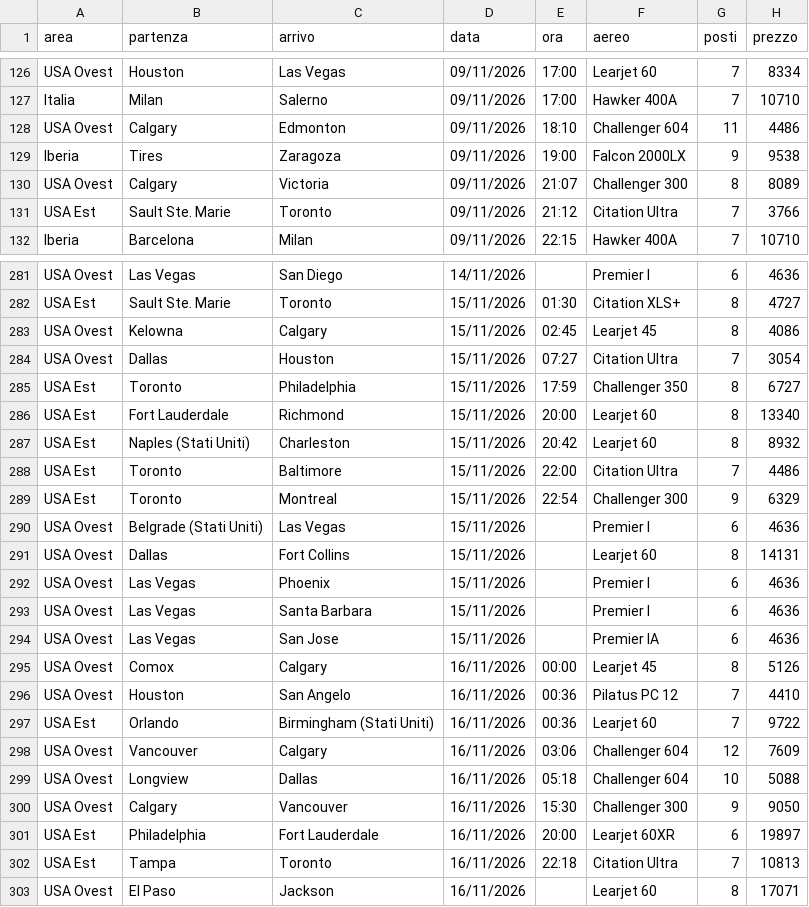
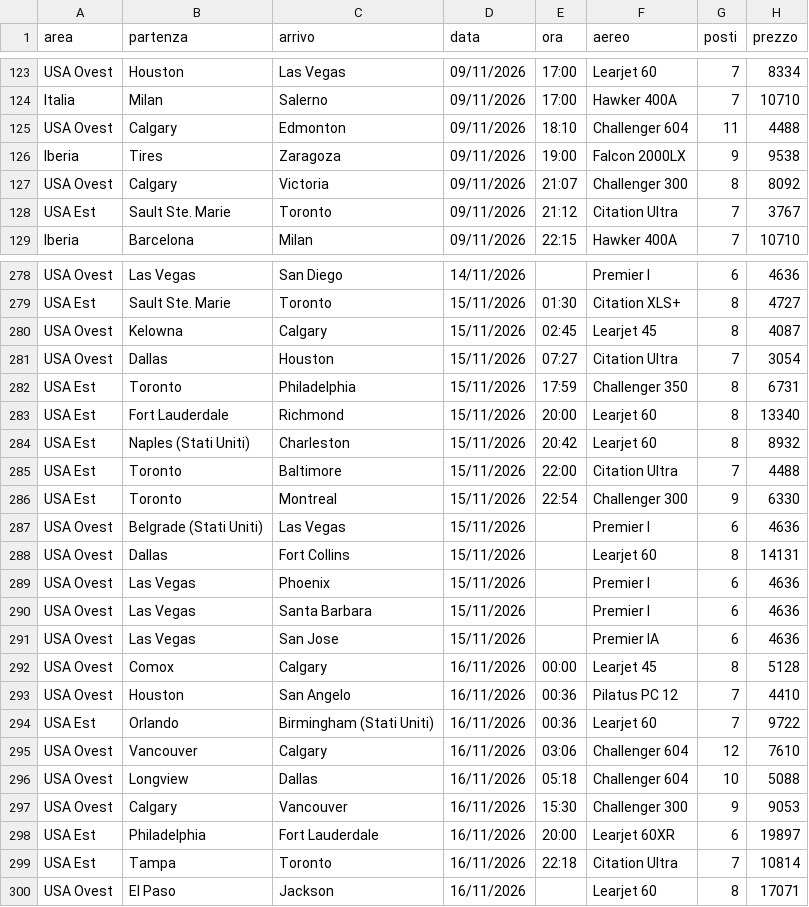
Before and after one commit to Stefano-1898/ypj-emptylegs, a CSV file: data/emptylegs_v2.csv, drawn as a sheet; only a part is shown, gaps mark what is left out; the diff covers the shown part only.

```diff
--- a/data/emptylegs_v2.csv
+++ b/data/emptylegs_v2.csv
@@ -127,6 +124,6 @@ USA Ovest,Houston,Las Vegas,09/11/2026,17:00,Learjet 60,7,8334
 Italia,Milan,Salerno,09/11/2026,17:00,Hawker 400A,7,10710
-USA Ovest,Calgary,Edmonton,09/11/2026,18:10,Challenger 604,11,4486
+USA Ovest,Calgary,Edmonton,09/11/2026,18:10,Challenger 604,11,4488
 Iberia,Tires,Zaragoza,09/11/2026,19:00,Falcon 2000LX,9,9538
-USA Ovest,Calgary,Victoria,09/11/2026,21:07,Challenger 300,8,8089
-USA Est,Sault Ste. Marie,Toronto,09/11/2026,21:12,Citation Ultra,7,3766
+USA Ovest,Calgary,Victoria,09/11/2026,21:07,Challenger 300,8,8092
+USA Est,Sault Ste. Marie,Toronto,09/11/2026,21:12,Citation Ultra,7,3767
 Iberia,Barcelona,Milan,09/11/2026,22:15,Hawker 400A,7,10710
@@ -282,9 +279,9 @@ USA Ovest,Las Vegas,San Diego,14/11/2026,,Premier I,6,4636
 USA Est,Sault Ste. Marie,Toronto,15/11/2026,01:30,Citation XLS+,8,4727
-USA Ovest,Kelowna,Calgary,15/11/2026,02:45,Learjet 45,8,4086
+USA Ovest,Kelowna,Calgary,15/11/2026,02:45,Learjet 45,8,4087
 USA Ovest,Dallas,Houston,15/11/2026,07:27,Citation Ultra,7,3054
-USA Est,Toronto,Philadelphia,15/11/2026,17:59,Challenger 350,8,6727
+USA Est,Toronto,Philadelphia,15/11/2026,17:59,Challenger 350,8,6731
 USA Est,Fort Lauderdale,Richmond,15/11/2026,20:00,Learjet 60,8,13340
 USA Est,Naples (Stati Uniti),Charleston,15/11/2026,20:42,Learjet 60,8,8932
-USA Est,Toronto,Baltimore,15/11/2026,22:00,Citation Ultra,7,4486
-USA Est,Toronto,Montreal,15/11/2026,22:54,Challenger 300,9,6329
+USA Est,Toronto,Baltimore,15/11/2026,22:00,Citation Ultra,7,4488
+USA Est,Toronto,Montreal,15/11/2026,22:54,Challenger 300,9,6330
 USA Ovest,Belgrade (Stati Uniti),Las Vegas,15/11/2026,,Premier I,6,4636
@@ -294,10 +291,10 @@ USA Ovest,Las Vegas,Santa Barbara,15/11/2026,,Premier I,6,4636
 USA Ovest,Las Vegas,San Jose,15/11/2026,,Premier IA,6,4636
-USA Ovest,Comox,Calgary,16/11/2026,00:00,Learjet 45,8,5126
+USA Ovest,Comox,Calgary,16/11/2026,00:00,Learjet 45,8,5128
 USA Ovest,Houston,San Angelo,16/11/2026,00:36,Pilatus PC 12,7,4410
 USA Est,Orlando,Birmingham (Stati Uniti),16/11/2026,00:36,Learjet 60,7,9722
-USA Ovest,Vancouver,Calgary,16/11/2026,03:06,Challenger 604,12,7609
+USA Ovest,Vancouver,Calgary,16/11/2026,03:06,Challenger 604,12,7610
 USA Ovest,Longview,Dallas,16/11/2026,05:18,Challenger 604,10,5088
-USA Ovest,Calgary,Vancouver,16/11/2026,15:30,Challenger 300,9,9050
+USA Ovest,Calgary,Vancouver,16/11/2026,15:30,Challenger 300,9,9053
 USA Est,Philadelphia,Fort Lauderdale,16/11/2026,20:00,Learjet 60XR,6,19897
-USA Est,Tampa,Toronto,16/11/2026,22:18,Citation Ultra,7,10813
+USA Est,Tampa,Toronto,16/11/2026,22:18,Citation Ultra,7,10814
 USA Ovest,El Paso,Jackson,16/11/2026,,Learjet 60,8,17071
```
Also changed, not shown: 4 added rows, 7 removed rows, 3 moved rows and 20 edited cells elsewhere in this file, data/emptylegs.csv, 4 other files.
